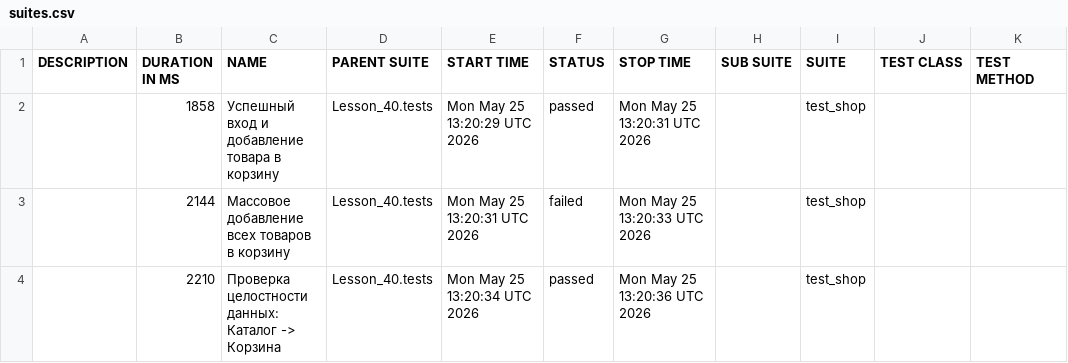
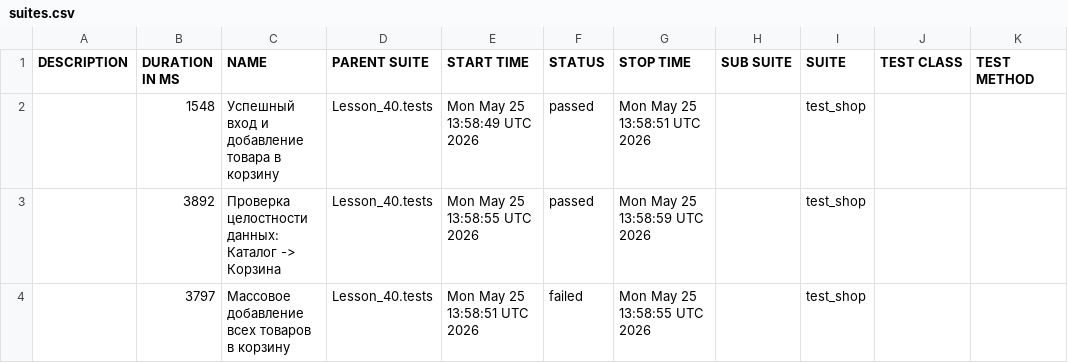
Before and after one commit to pavlenkokris4-boop/automation, a CSV file: data/suites.csv, drawn as a sheet.

```diff
--- a/data/suites.csv
+++ b/data/suites.csv
@@ -1,4 +1,4 @@
 "DESCRIPTION","DURATION IN MS","NAME","PARENT SUITE","START TIME","STATUS","STOP TIME","SUB SUITE","SUITE","TEST CLASS","TEST METHOD"
-"","1858","Успешный вход и добавление товара в корзину","Lesson_40.tests","Mon May 25 13:20:29 UTC 2026","passed","Mon May 25 13:20:31 UTC 2026","","test_shop","",""
-"","2144","Массовое добавление всех товаров в корзину","Lesson_40.tests","Mon May 25 13:20:31 UTC 2026","failed","Mon May 25 13:20:33 UTC 2026","","test_shop","",""
-"","2210","Проверка целостности данных: Каталог -> Корзина","Lesson_40.tests","Mon May 25 13:20:34 UTC 2026","passed","Mon May 25 13:20:36 UTC 2026","","test_shop","",""
+"","1548","Успешный вход и добавление товара в корзину","Lesson_40.tests","Mon May 25 13:58:49 UTC 2026","passed","Mon May 25 13:58:51 UTC 2026","","test_shop","",""
+"","3892","Проверка целостности данных: Каталог -> Корзина","Lesson_40.tests","Mon May 25 13:58:55 UTC 2026","passed","Mon May 25 13:58:59 UTC 2026","","test_shop","",""
+"","3797","Массовое добавление всех товаров в корзину","Lesson_40.tests","Mon May 25 13:58:51 UTC 2026","failed","Mon May 25 13:58:55 UTC 2026","","test_shop","",""
```
Also changed, not shown: 55 other files.
